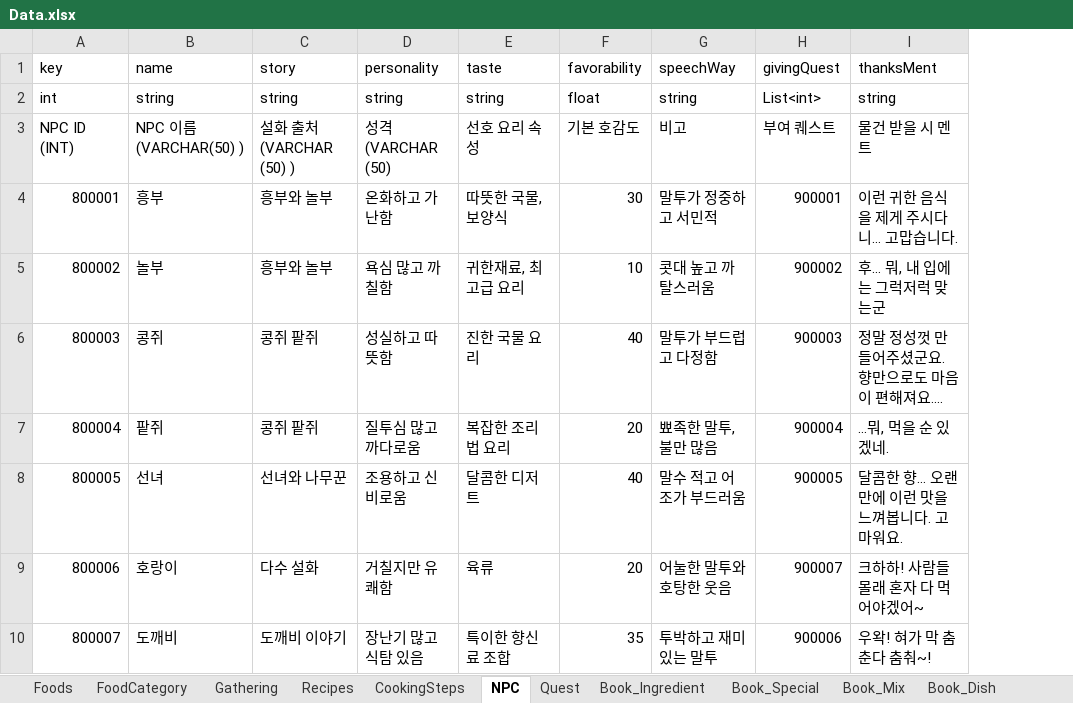
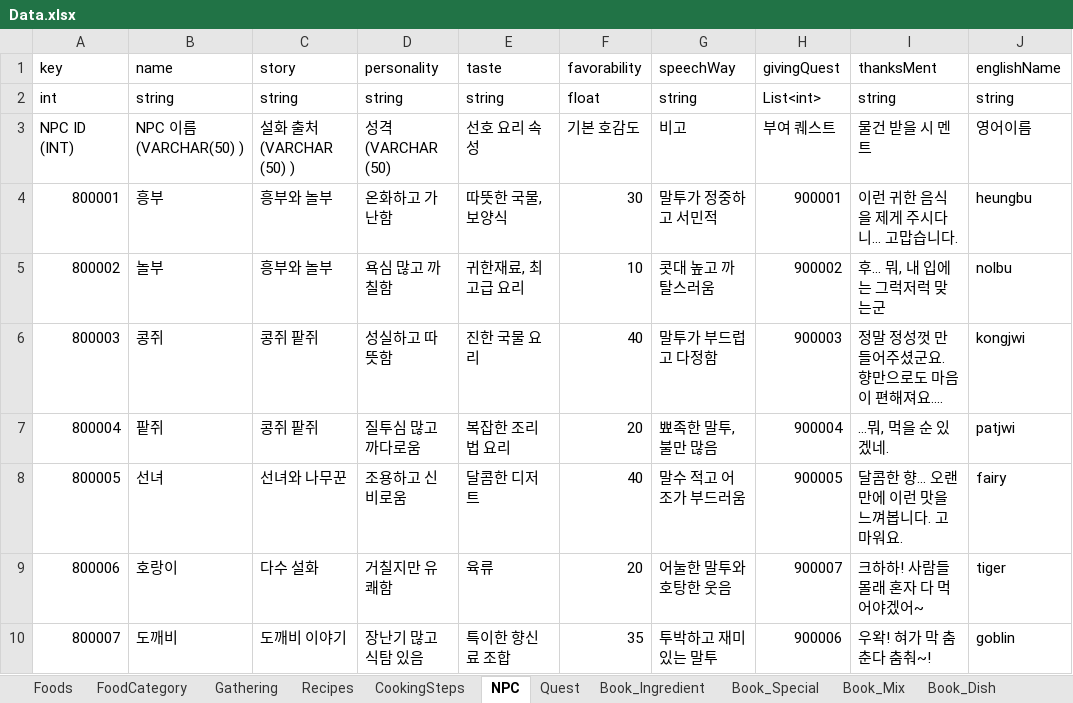
Before and after one commit to TheBestTavern/TheBestTavern, an Excel workbook: Excel2JSON(win-x64)/excel_files/Data.xlsx, sheet NPC, drawn as a sheet; only a part is shown; long unchanged cells end in …; values as stored, in another font and other column widths than the file's, no borders; the diff names each change by its address in the sheet, - before the commit and + after, or states it on an @@ line.

Commit message:
[Fix] 쓰레기통 예외처리, npc 이미지 수정, npc 테이블 영어이름 추가

```diff
--- a/Excel2JSON(win-x64)/excel_files/Data.xlsx (sheet NPC)
+++ b/Excel2JSON(win-x64)/excel_files/Data.xlsx (sheet NPC)
+column J (englishName), rows 2-10: string | 영어이름 | heungbu | nolbu | kongjwi | patjwi | fairy | tiger | goblin
```
Also changed, not shown: 50 other files.
